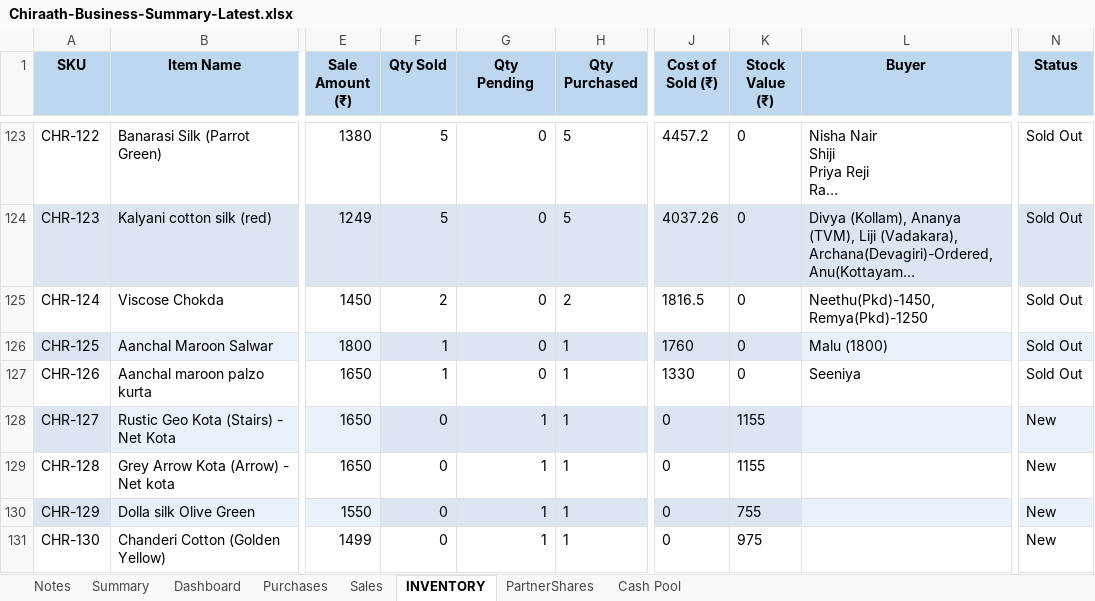
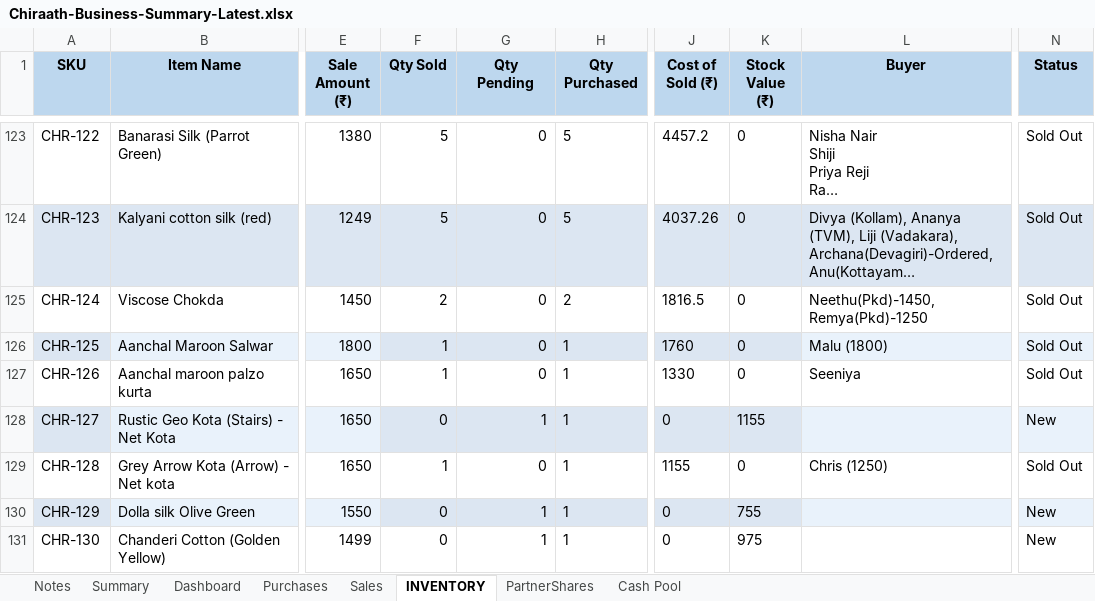
Before and after one commit to anoopp87/chiraath-partner-dashboard, an Excel workbook: docs/Chiraath-Business-Summary-Latest.xlsx, sheet INVENTORY, drawn as a sheet; only a part is shown, gaps mark what is left out; long unchanged cells end in …; values as stored, in another font and other column widths than the file's, no borders; the diff covers the shown part only; the diff names each change by its address in the sheet, - before the commit and + after, or states it on an @@ line.

Commit message:
Chris sales & sheeja mol maid returns

```diff
--- a/docs/Chiraath-Business-Summary-Latest.xlsx (sheet INVENTORY)
+++ b/docs/Chiraath-Business-Summary-Latest.xlsx (sheet INVENTORY)
-F129 (Qty Sold): 0
+F129 (Qty Sold): 1
-G129 (Qty Pending): 1
+G129 (Qty Pending): 0
-J129 (Cost of Sold (₹)): 0
+J129 (Cost of Sold (₹)): 1155
-K129 (Stock Value (₹)): 1155
+K129 (Stock Value (₹)): 0
-L129 (Buyer): (empty)
+L129 (Buyer): Chris (1250)
-N129 (Status): New
+N129 (Status): Sold Out
```
Also changed, not shown: 19 edited cells elsewhere in this sheet, sheet Dashboard, sheet Sales, sheet Summary, sheet Cash Pool, formulas that keep their value, charts or pictures, input/Chiraath - Business Summary - Latest.xlsx, 3 other files.
